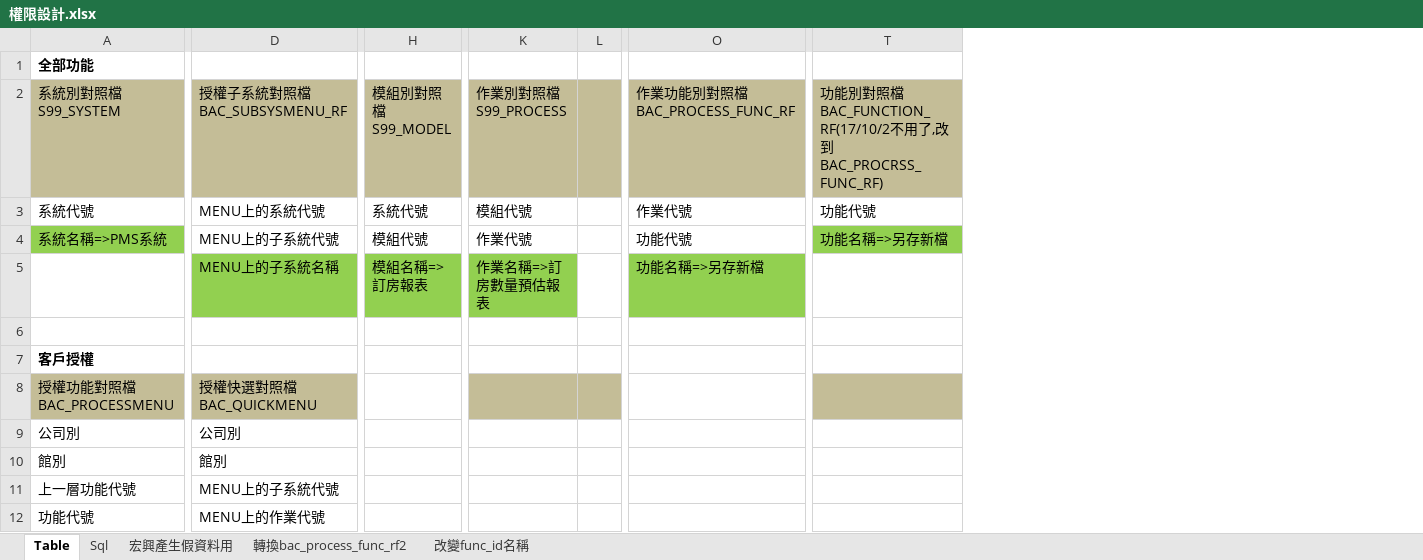
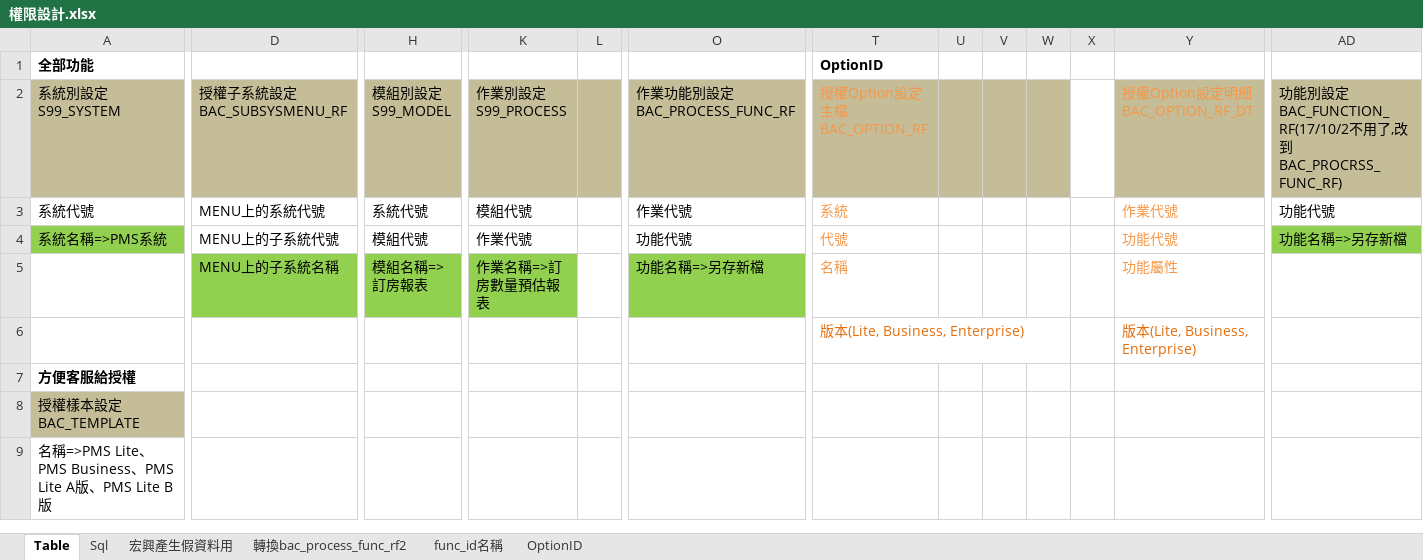
Before and after one commit to jarvischang722/pms-web, an Excel workbook: doc/設計文件/權限設計.xlsx, sheet Table, drawn as a sheet; only a part is shown, gaps mark what is left out; values as stored, in another font and other column widths than the file's, no borders; removed rows and columns are numbered as before the commit, all else as after; rows hold the shown columns only; the diff covers the shown part only; the diff names each change by its address in the sheet, - before the commit and + after, or states it on an @@ line.

Commit message:
權限設計文件更新

```diff
--- a/doc/設計文件/權限設計.xlsx (sheet Table)
+++ b/doc/設計文件/權限設計.xlsx (sheet Table)
-sheet tab: 改變func_id名稱
+sheet tab: func_id名稱
+sheet tab: OptionID
-column L, empty
+column L, empty
+column T (OptionID), rows 2-6: 授權Option設定主檔BAC_OPTION_RF | 系統 | 代號 | 名稱 | 版本(Lite, Business, Enterprise)
+column U, empty
+column V, empty
+column W, empty
+column X, empty
+column Y, rows 2-6: 授權Option設定明細BAC_OPTION_RF_DT | 作業代號 | 功能代號 | 功能屬性 | 版本(Lite, Business, Enterprise)
-A2 (全部功能): 系統別對照檔S99_SYSTEM
+A2 (全部功能): 系統別設定S99_SYSTEM
-D2: 授權子系統對照檔BAC_SUBSYSMENU_RF
+D2: 授權子系統設定BAC_SUBSYSMENU_RF
-H2: 模組別對照檔S99_MODEL
+H2: 模組別設定S99_MODEL
-K2: 作業別對照檔S99_PROCESS
+K2: 作業別設定S99_PROCESS
-O2: 作業功能別對照檔BAC_PROCESS_FUNC_RF
+O2: 作業功能別設定BAC_PROCESS_FUNC_RF
-AD2: …能別對照檔BAC_FUNCTION_RF(17/10/2不…
+AD2: …能別設定BAC_FUNCTION_RF(17/10/2不…
-row 6: (empty)
+row 6:  |  |  |  |  |  | 版本(Lite, Business, Enterprise) |  |  |  |  | 版本(Lite, Business, Enterprise)
-A7 (全部功能): 客戶授權
+A7 (全部功能): 方便客服給授權
-row 8: 授權功能對照檔BAC_PROCESSMENU | 授權快選對照檔BAC_QUICKMENU
-row 9: 公司別 | 公司別
-row 10: 館別 | 館別
-row 11: 上一層功能代號 | MENU上的子系統代號
-row 12: 功能代號 | MENU上的作業代號
+row 8: 授權樣本設定BAC_TEMPLATE
+row 9: 名稱=>PMS Lite、PMS Business、PMS Lite A版、PMS Lite B版
```
Also changed, not shown: 15 added rows, 4 added columns, 8 edited cells and cell formats elsewhere in this sheet, sheet 宏興產生假資料用, charts or pictures.
